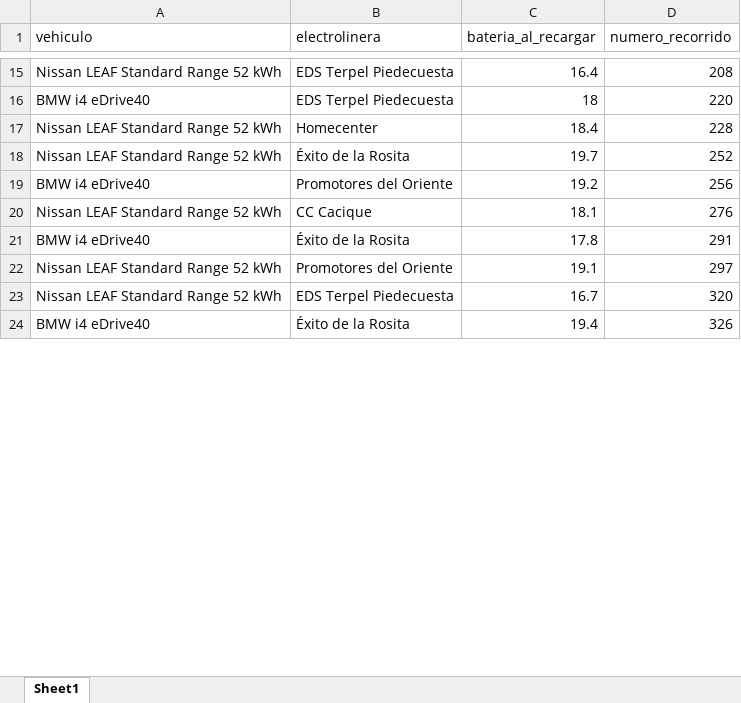
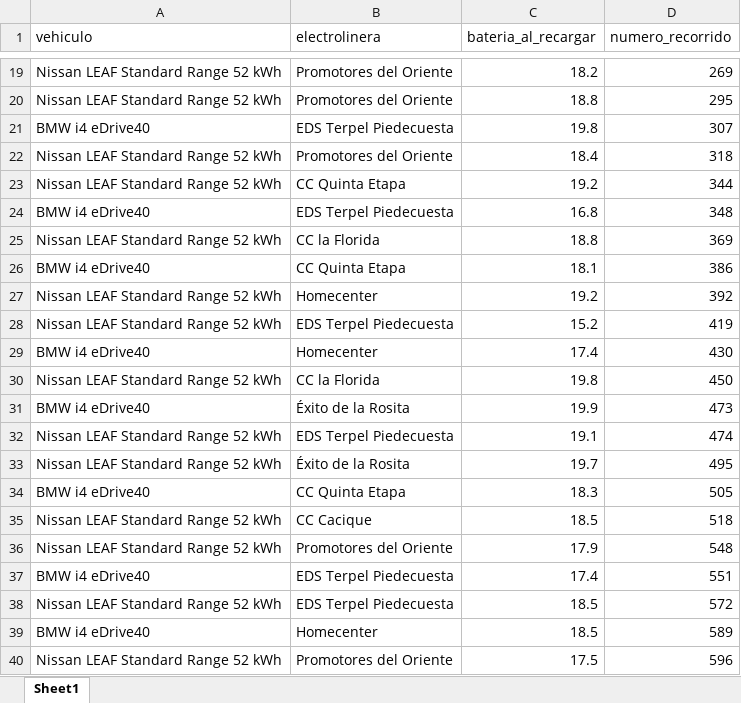
Before and after one commit to Comal2/Proyecto-electrolineras-2026-UIS, an Excel workbook: datos/estadisticas.xlsx, sheet Sheet1, drawn as a sheet; only a part is shown, gaps mark what is left out; values as stored, in another font and other column widths than the file's, no borders; removed rows and columns are numbered as before the commit, all else as after; the diff covers the shown part only; the diff names each change by its address in the sheet, - before the commit and + after, or states it on an @@ line.

Commit message:
Update estadisticas.xlsx

```diff
--- a/datos/estadisticas.xlsx (sheet Sheet1)
+++ b/datos/estadisticas.xlsx (sheet Sheet1)
-B19 (electrolinera): EDS Terpel Piedecuesta
+B19 (electrolinera): Promotores del Oriente
-C19 (bateria_al_recargar): 16.4
+C19 (bateria_al_recargar): 18.2
-D19 (numero_recorrido): 208
+D19 (numero_recorrido): 269
+row 20: Nissan LEAF Standard Range 52 kWh | Promotores del Oriente | 18.8 | 295
-C21 (bateria_al_recargar): 18
+C21 (bateria_al_recargar): 19.8
-D21 (numero_recorrido): 220
+D21 (numero_recorrido): 307
-B22 (electrolinera): Homecenter
+B22 (electrolinera): Promotores del Oriente
-D22 (numero_recorrido): 228
+D22 (numero_recorrido): 318
+row 23: Nissan LEAF Standard Range 52 kWh | CC Quinta Etapa | 19.2 | 344
+row 24: BMW i4 eDrive40 | EDS Terpel Piedecuesta | 16.8 | 348
+row 25: Nissan LEAF Standard Range 52 kWh | CC la Florida | 18.8 | 369
+row 26: BMW i4 eDrive40 | CC Quinta Etapa | 18.1 | 386
+row 27: Nissan LEAF Standard Range 52 kWh | Homecenter | 19.2 | 392
+row 28: Nissan LEAF Standard Range 52 kWh | EDS Terpel Piedecuesta | 15.2 | 419
+row 29: BMW i4 eDrive40 | Homecenter | 17.4 | 430
+row 30: Nissan LEAF Standard Range 52 kWh | CC la Florida | 19.8 | 450
+row 31: BMW i4 eDrive40 | Éxito de la Rosita | 19.9 | 473
+row 32: Nissan LEAF Standard Range 52 kWh | EDS Terpel Piedecuesta | 19.1 | 474
-D33 (numero_recorrido): 252
+D33 (numero_recorrido): 495
-row 19: BMW i4 eDrive40 | Promotores del Oriente | 19.2 | 256
+row 34: BMW i4 eDrive40 | CC Quinta Etapa | 18.3 | 505
-C35 (bateria_al_recargar): 18.1
+C35 (bateria_al_recargar): 18.5
-D35 (numero_recorrido): 276
+D35 (numero_recorrido): 518
-row 21: BMW i4 eDrive40 | Éxito de la Rosita | 17.8 | 291
-C36 (bateria_al_recargar): 19.1
+C36 (bateria_al_recargar): 17.9
-D36 (numero_recorrido): 297
+D36 (numero_recorrido): 548
+row 37: BMW i4 eDrive40 | EDS Terpel Piedecuesta | 17.4 | 551
-C38 (bateria_al_recargar): 16.7
+C38 (bateria_al_recargar): 18.5
-D38 (numero_recorrido): 320
+D38 (numero_recorrido): 572
-row 24: BMW i4 eDrive40 | Éxito de la Rosita | 19.4 | 326
+row 39: BMW i4 eDrive40 | Homecenter | 18.5 | 589
+row 40: Nissan LEAF Standard Range 52 kWh | Promotores del Oriente | 17.5 | 596
```
Also changed, not shown: 32 added rows, 11 removed rows and 25 edited cells elsewhere in this sheet.
